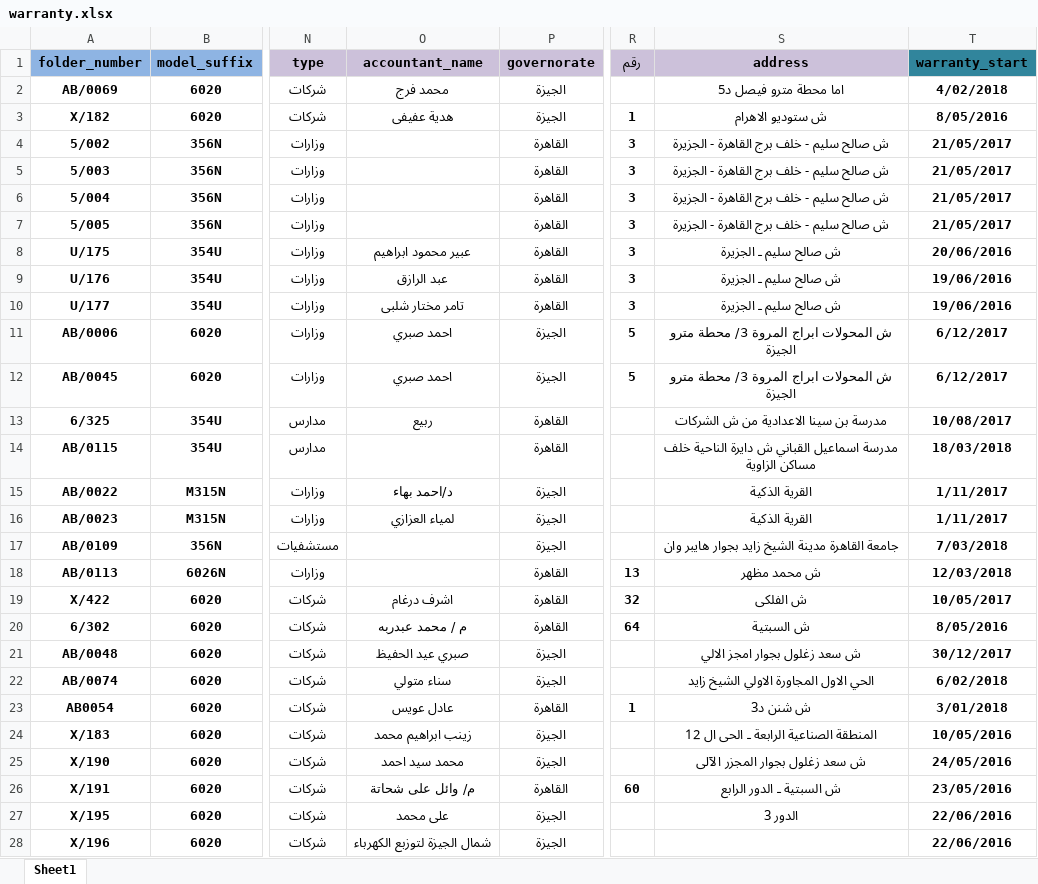
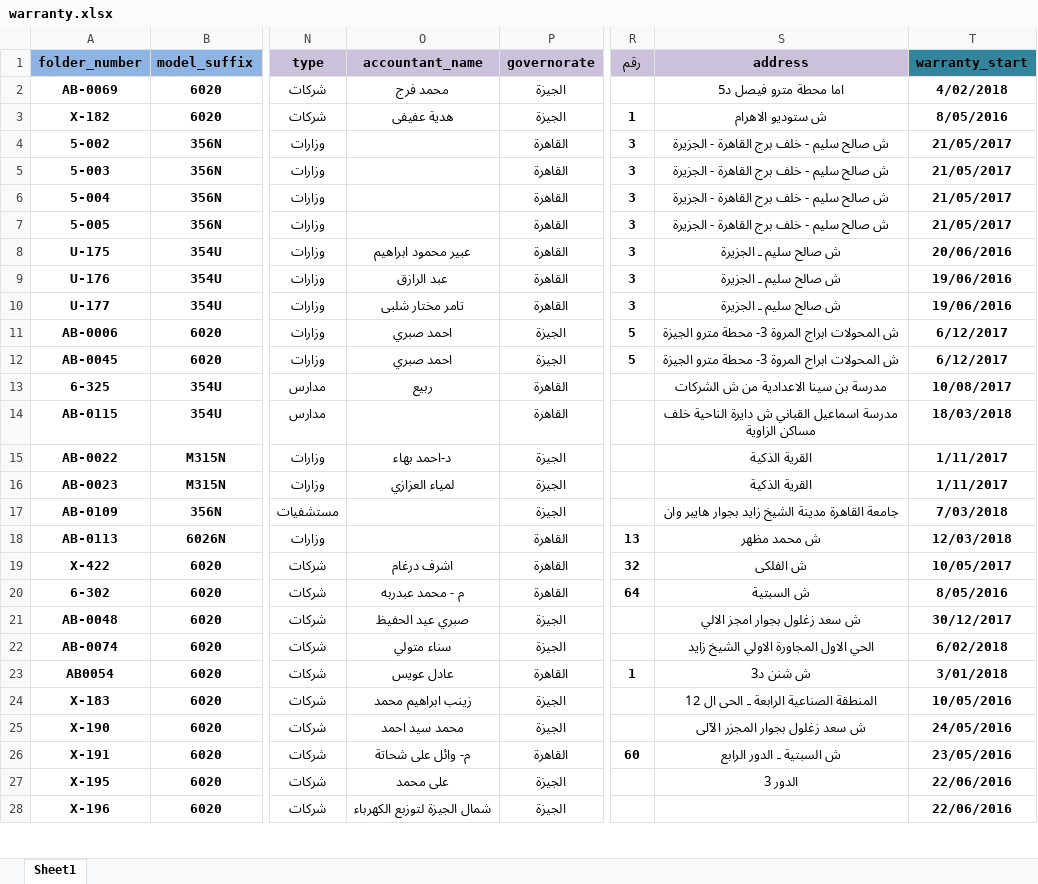
Before and after one commit to mohIbrahim/aoe_system, an Excel workbook: public/excel/warranty.xlsx, sheet Sheet1, drawn as a sheet; only a part is shown, gaps mark what is left out; values as stored, in another font and other column widths than the file's, no borders; the diff covers the shown part only; the diff names each change by its address in the sheet, - before the commit and + after, or states it on an @@ line.

```diff
--- a/public/excel/warranty.xlsx (sheet Sheet1)
+++ b/public/excel/warranty.xlsx (sheet Sheet1)
-A2 (folder_number): AB/0069
+A2 (folder_number): AB-0069
-A3 (folder_number): X/182
+A3 (folder_number): X-182
-A4 (folder_number): 5/002
+A4 (folder_number): 5-002
-A5 (folder_number): 5/003
+A5 (folder_number): 5-003
-A6 (folder_number): 5/004
+A6 (folder_number): 5-004
-A7 (folder_number): 5/005
+A7 (folder_number): 5-005
-A8 (folder_number): U/175
+A8 (folder_number): U-175
-A9 (folder_number): U/176
+A9 (folder_number): U-176
-A10 (folder_number): U/177
+A10 (folder_number): U-177
-A11 (folder_number): AB/0006
+A11 (folder_number): AB-0006
-S11:S12 (address): ش المحولات ابراج المروة 3/ محطة مترو الجيزة
+S11:S12 (address): ش المحولات ابراج المروة 3- محطة مترو الجيزة
-A12 (folder_number): AB/0045
+A12 (folder_number): AB-0045
-A13 (folder_number): 6/325
+A13 (folder_number): 6-325
-A14 (folder_number): AB/0115
+A14 (folder_number): AB-0115
-A15 (folder_number): AB/0022
+A15 (folder_number): AB-0022
-O15 (accountant_name): د/احمد بهاء
+O15 (accountant_name): د-احمد بهاء
-A16 (folder_number): AB/0023
+A16 (folder_number): AB-0023
-A17 (folder_number): AB/0109
+A17 (folder_number): AB-0109
-A18 (folder_number): AB/0113
+A18 (folder_number): AB-0113
-A19 (folder_number): X/422
+A19 (folder_number): X-422
-A20 (folder_number): 6/302
+A20 (folder_number): 6-302
-O20 (accountant_name): م / محمد عبدربه
+O20 (accountant_name): م - محمد عبدربه
-A21 (folder_number): AB/0048
+A21 (folder_number): AB-0048
-A22 (folder_number): AB/0074
+A22 (folder_number): AB-0074
-A24 (folder_number): X/183
+A24 (folder_number): X-183
-A25 (folder_number): X/190
+A25 (folder_number): X-190
-A26 (folder_number): X/191
+A26 (folder_number): X-191
-O26 (accountant_name): م/ وائل على شحاتة
+O26 (accountant_name): م- وائل على شحاتة
-A27 (folder_number): X/195
+A27 (folder_number): X-195
-A28 (folder_number): X/196
+A28 (folder_number): X-196
```
Also changed, not shown: 229 edited cells elsewhere in this sheet, public/excel/SAMPLE_PRICE_JOHN_MAR12.xlsx, 3 other files.
